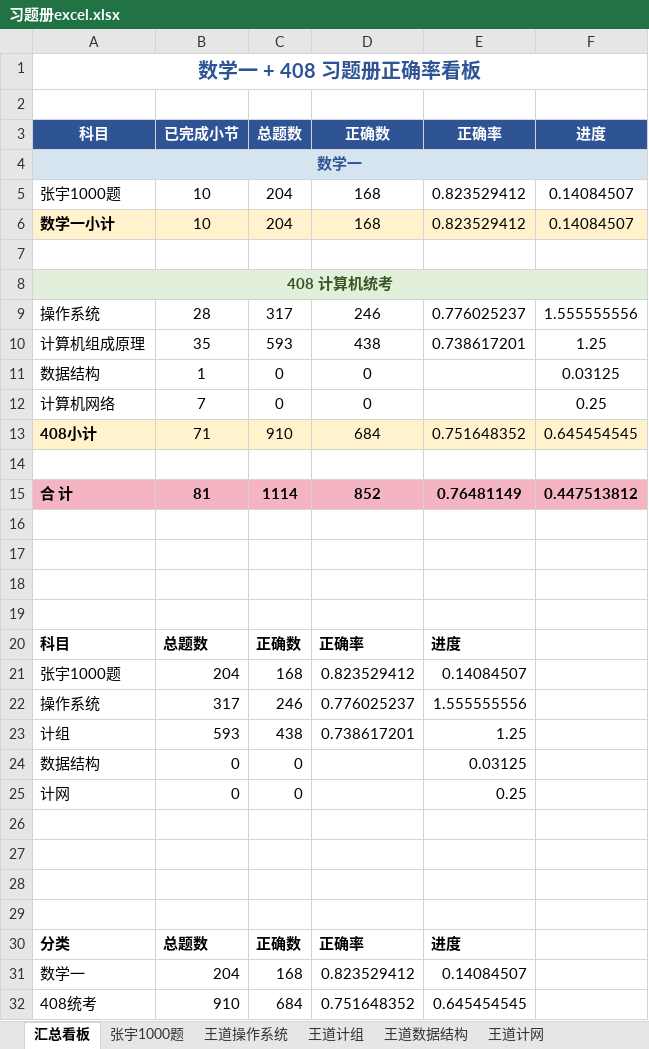
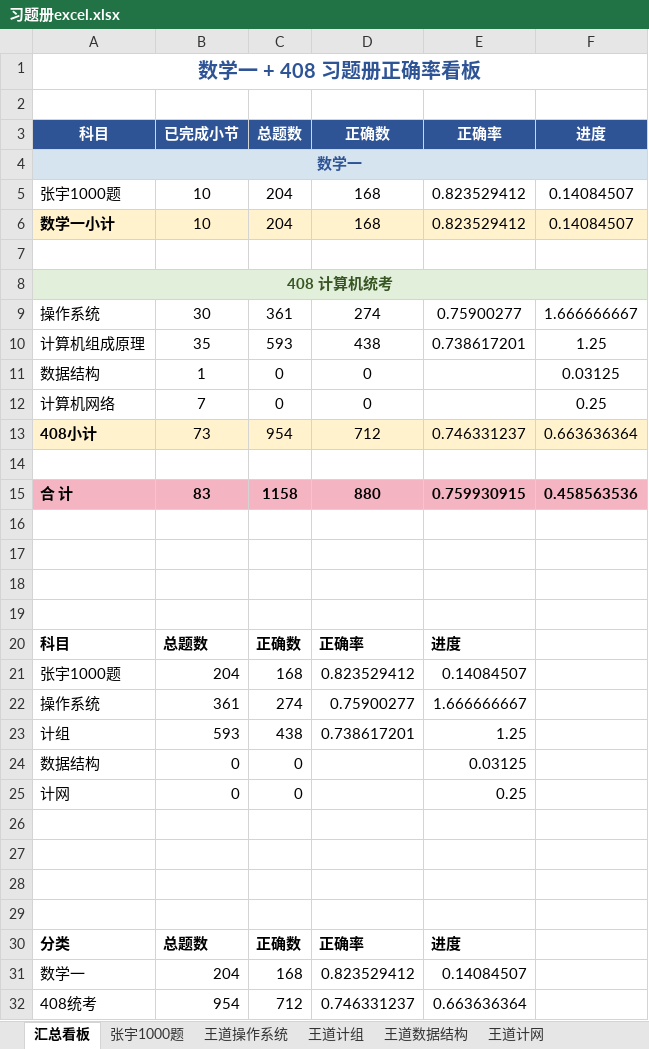
Before and after one commit to TsukiKumiho/obsidian_notes, an Excel workbook: 习题册excel.xlsx, sheet 汇总看板, drawn as a sheet; values as stored, in another font and other column widths than the file's, no borders; charts and pictures and conditional formats not drawn; removed rows and columns are numbered as before the commit, all else as after; the diff names each change by its address in the sheet, - before the commit and + after, or states it on an @@ line.

```diff
--- a/习题册excel.xlsx (sheet 汇总看板)
+++ b/习题册excel.xlsx (sheet 汇总看板)
-row 9: 操作系统 | 28 | 317 | 246 | 0.776025237 | 1.555555556
+row 9: 操作系统 | 30 | 361 | 274 | 0.75900277 | 1.666666667
-row 13: 408小计 | 71 | 910 | 684 | 0.751648352 | 0.645454545
+row 13: 408小计 | 73 | 954 | 712 | 0.746331237 | 0.663636364
-row 15: 合 计 | 81 | 1114 | 852 | 0.76481149 | 0.447513812
+row 15: 合 计 | 83 | 1158 | 880 | 0.759930915 | 0.458563536
-row 22: 操作系统 | 317 | 246 | 0.776025237 | 1.555555556
+row 22: 操作系统 | 361 | 274 | 0.75900277 | 1.666666667
-row 32: 408统考 | 910 | 684 | 0.751648352 | 0.645454545
+row 32: 408统考 | 954 | 712 | 0.746331237 | 0.663636364
```
Also changed, not shown: sheet 王道操作系统, charts or pictures, 1 other file.
